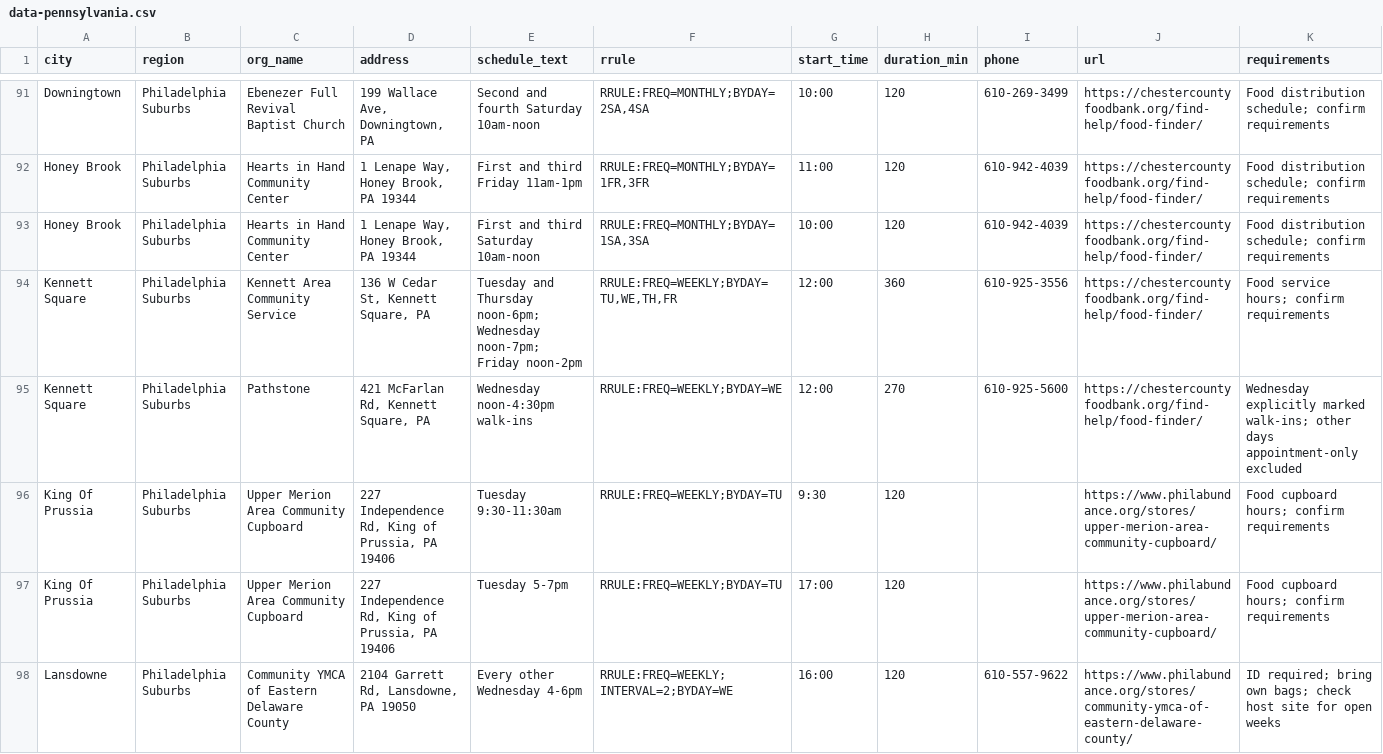
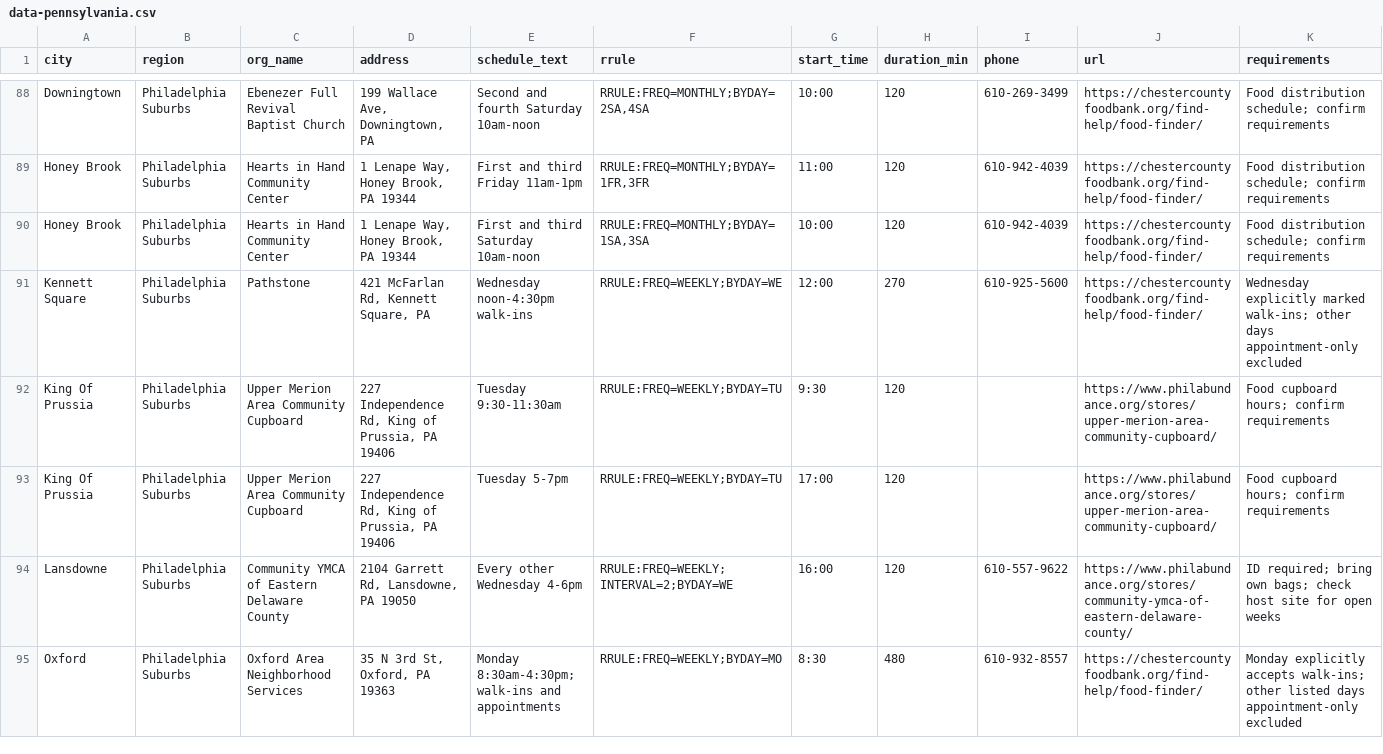
Before and after one commit to freefoodcalendars/freefoodcalendars, a CSV file: data-pennsylvania.csv, drawn as a sheet; only a part is shown, gaps mark what is left out; the shorter side is filled out with more unchanged rows; rows hold the shown columns only; the diff covers the shown part only; the diff names each change by its address in the sheet, - before the commit and + after, or states it on an @@ line.

```diff
--- a/data-pennsylvania.csv
+++ b/data-pennsylvania.csv
-row 94: Kennett Square | Philadelphia Suburbs | Kennett Area Community Service | 136 W Cedar St, Kennett Square, PA | Tuesday and Thursday noon-6pm; Wednesday noon-7pm; Friday noon-2pm | RRULE:FREQ=WEEKLY;BYDAY=TU,WE,TH,FR | 12:00 | 360 | 610-925-3556 | https://chestercountyfoodbank.org/find-help/food-finder/ | Food service hours; confirm requirements
```
Also changed, not shown: 9 removed rows elsewhere in this file, data-florida.csv, data-kentucky.csv, 34 other files.
